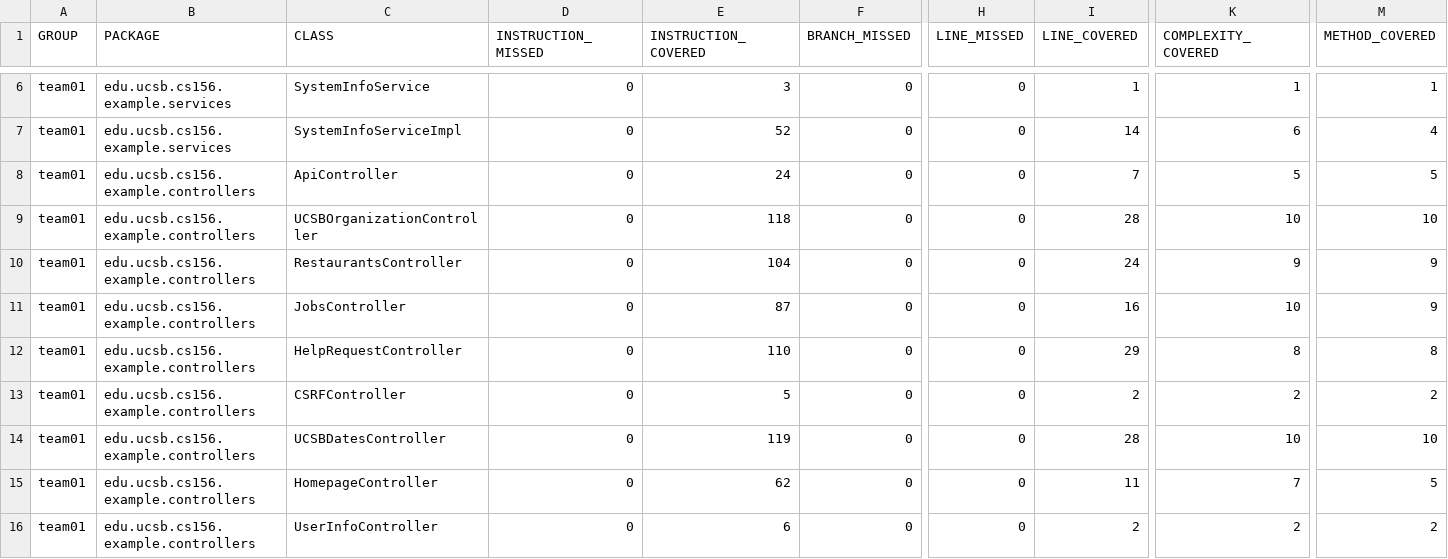
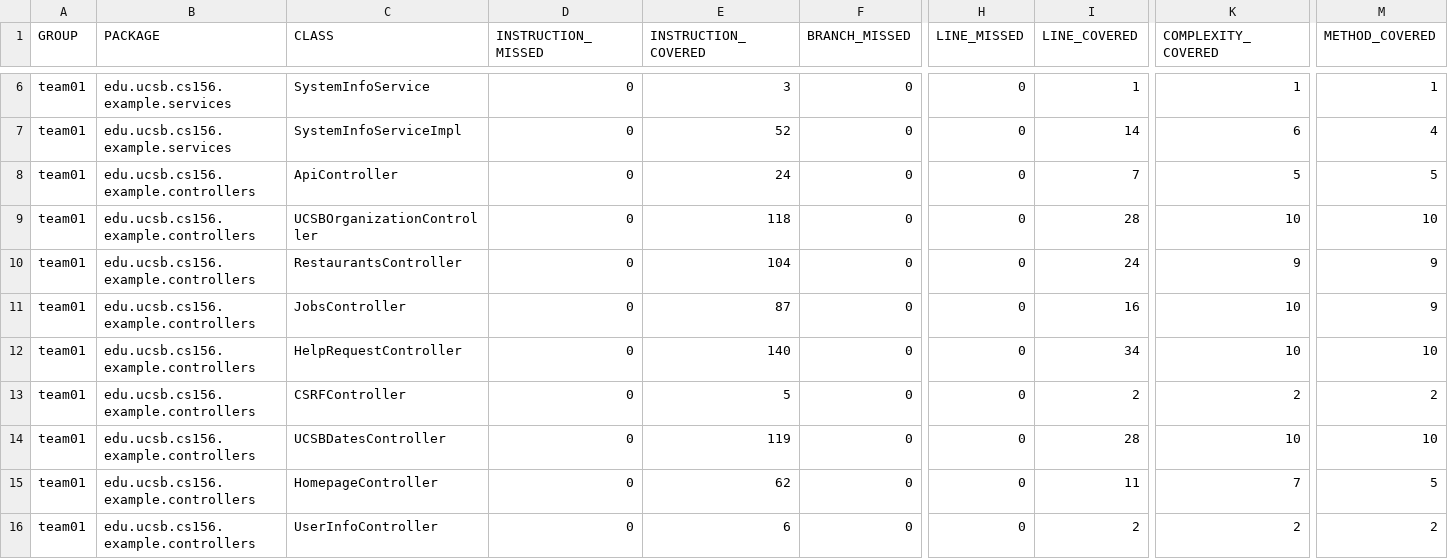
Before and after one commit to ucsb-cs156-f25/team01-f25-09, a CSV file: jacoco/jacoco.csv, drawn as a sheet; only a part is shown, gaps mark what is left out; the diff names each change by its address in the sheet, - before the commit and + after, or states it on an @@ line.

```diff
--- a/jacoco/jacoco.csv
+++ b/jacoco/jacoco.csv
-E12 (INSTRUCTION_COVERED): 110
+E12 (INSTRUCTION_COVERED): 140
-I12 (LINE_COVERED): 29
+I12 (LINE_COVERED): 34
-K12 (COMPLEXITY_COVERED): 8
+K12 (COMPLEXITY_COVERED): 10
-M12 (METHOD_COVERED): 8
+M12 (METHOD_COVERED): 10
```
Also changed, not shown: 7 other files.
